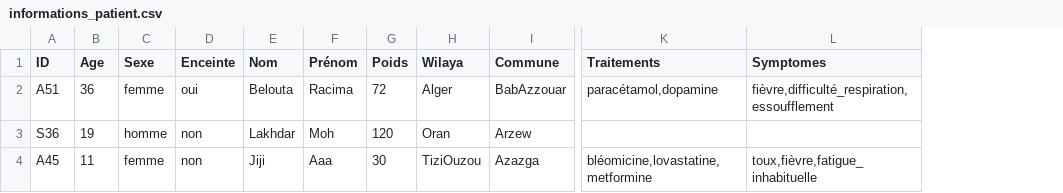
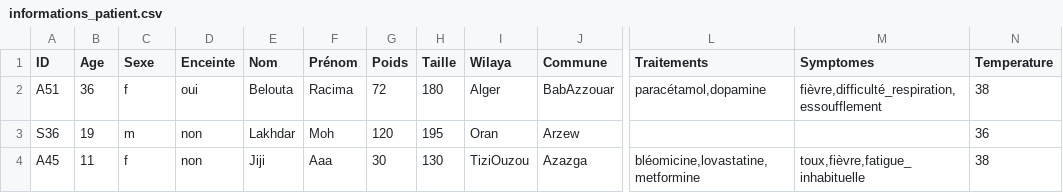
Before and after one commit to RacimRgh/Ontology-Covid-Patients, a CSV file: Data/informations_patient.csv, drawn as a sheet; only a part is shown, gaps mark what is left out; the diff names each change by its address in the sheet, - before the commit and + after, or states it on an @@ line.

Commit message:
finished patient instanciation in ontology

```diff
--- a/Data/informations_patient.csv
+++ b/Data/informations_patient.csv
+column H (Taille), rows 2-4: 180 | 195 | 130
+column N (Temperature), rows 2-4: 38 | 36 | 38
-C2 (Sexe): femme
+C2 (Sexe): f
-C3 (Sexe): homme
+C3 (Sexe): m
-C4 (Sexe): femme
+C4 (Sexe): f
```
Also changed, not shown: 6 other files.
